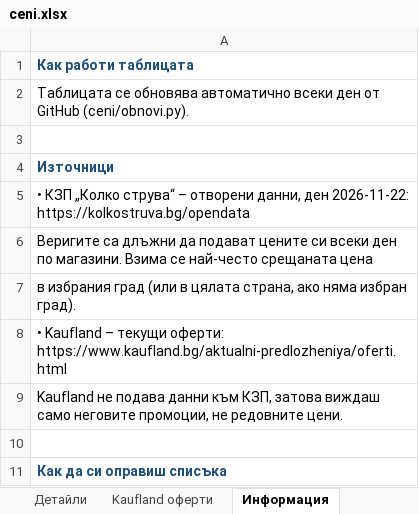
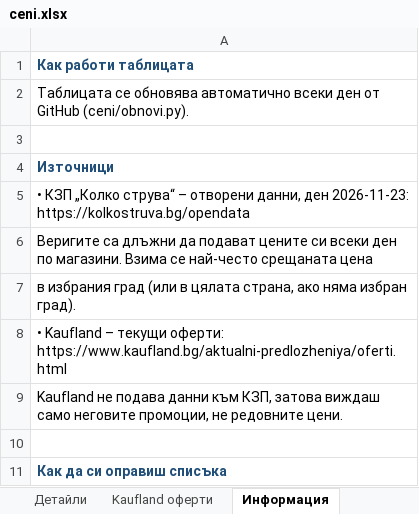
Before and after one commit to pmitev85-create/ceni-app, an Excel workbook: ceni/ceni.xlsx, sheet Информация, drawn as a sheet; only a part is shown; values as stored, in another font and other column widths than the file's, no borders; the diff names each change by its address in the sheet, - before the commit and + after, or states it on an @@ line.

```diff
--- a/ceni/ceni.xlsx (sheet Информация)
+++ b/ceni/ceni.xlsx (sheet Информация)
-A5: …данни, ден 2026-11-22: https://kolkostruva.bg/opendata
+A5: …данни, ден 2026-11-23: https://kolkostruva.bg/opendata
```
Also changed, not shown: sheet Детайли, sheet Kaufland оферти, sheet Сравнение, 3 other files.
